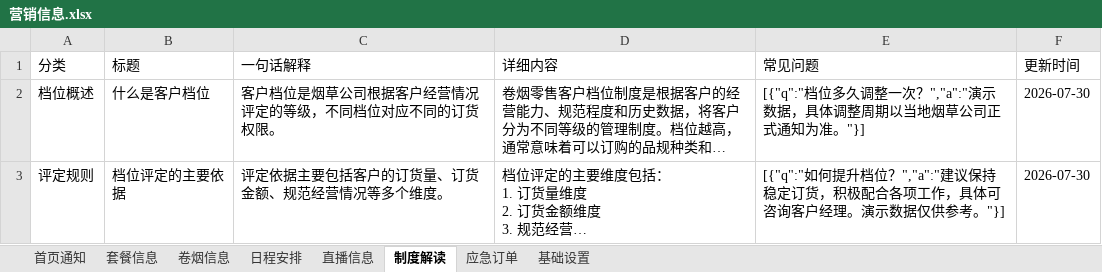
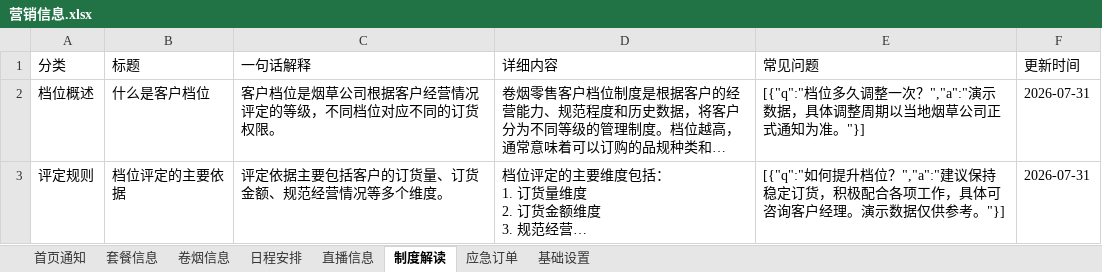
Before and after one commit to wuzhong-service/wuzhong-service, an Excel workbook: data/营销信息.xlsx, sheet 制度解读, drawn as a sheet; long unchanged cells end in …; values as stored, in another font and other column widths than the file's, no borders; the diff names each change by its address in the sheet, - before the commit and + after, or states it on an @@ line.

```diff
--- a/data/营销信息.xlsx (sheet 制度解读)
+++ b/data/营销信息.xlsx (sheet 制度解读)
-F2:F3 (更新时间): 2026-07-30
+F2:F3 (更新时间): 2026-07-31
```
Also changed, not shown: sheet 套餐信息, sheet 应急订单, sheet 首页通知, sheet 卷烟信息, sheet 基础设置, sheet 直播信息, 3 other files.
